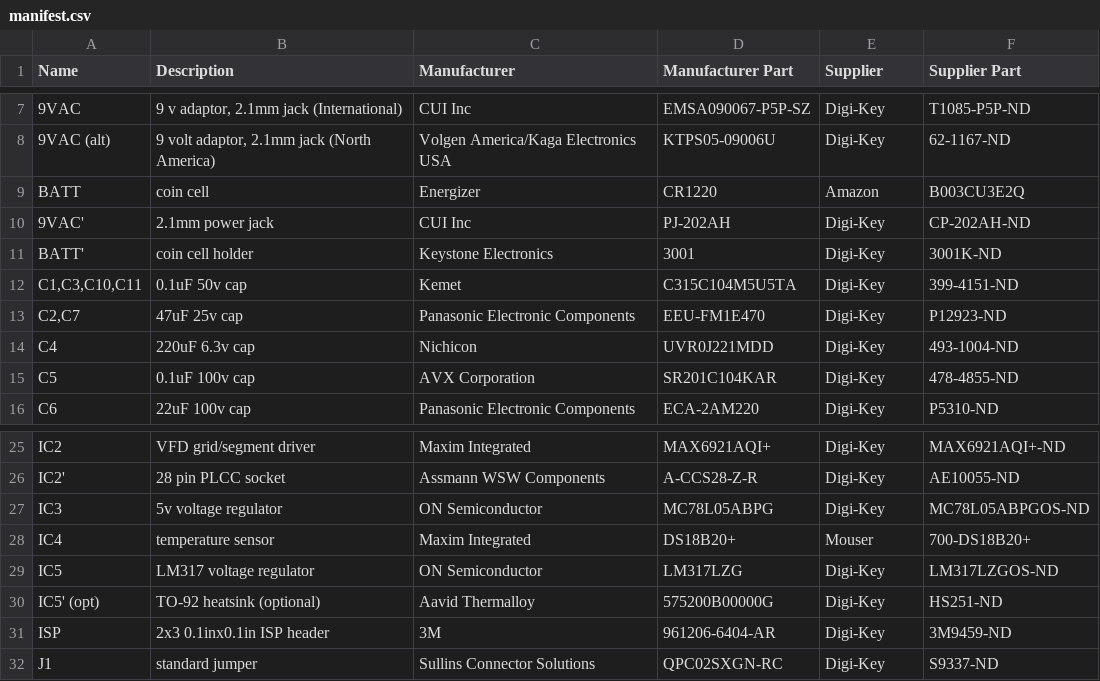
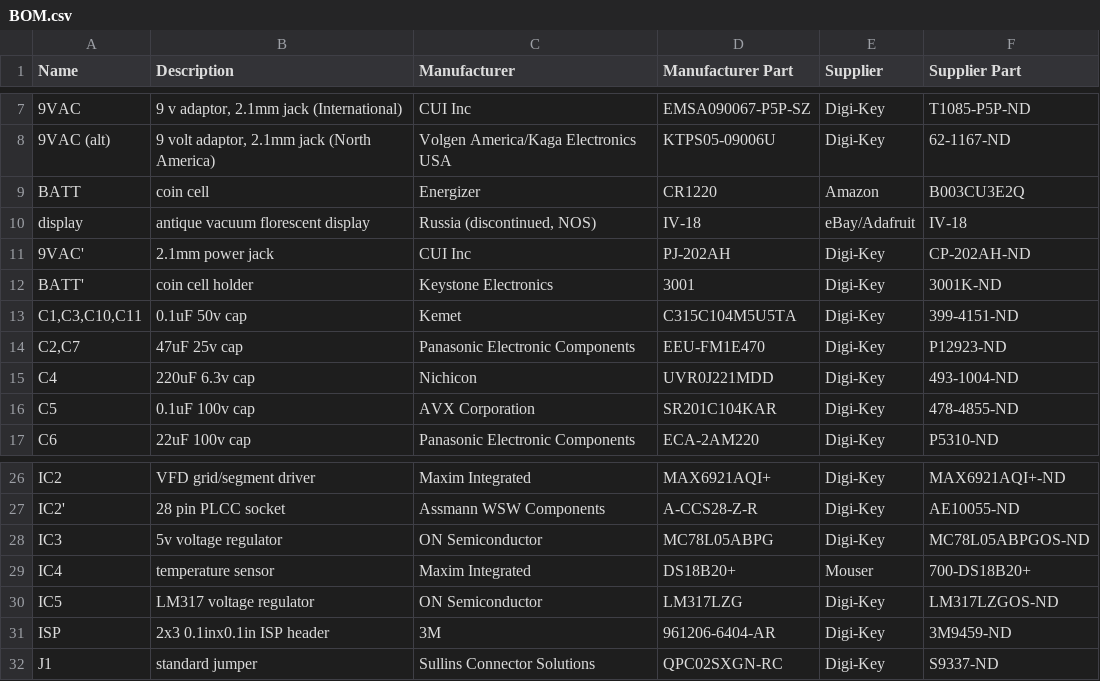
Before and after one commit to johngarchie/xmas-icetube, a CSV file: hardware/BOM.csv (was hardware/manifest.csv), drawn as a sheet; only a part is shown, gaps mark what is left out.

```diff
--- a/hardware/manifest.csv
+++ b/hardware/BOM.csv
@@ -9,2 +9,3 @@
 "BATT","coin cell","Energizer","CR1220","Amazon","B003CU3E2Q"
+"display","antique vacuum florescent display ","Russia (discontinued, NOS)","IV-18","eBay/Adafruit","IV-18"
 "9VAC'","2.1mm power jack","CUI Inc","PJ-202AH","Digi-Key","CP-202AH-ND"
@@ -29,3 +30,2 @@
 "IC5","LM317 voltage regulator","ON Semiconductor","LM317LZG","Digi-Key","LM317LZGOS-ND"
-"IC5' (opt)","TO-92 heatsink (optional)","Aavid Thermalloy","575200B00000G","Digi-Key","HS251-ND"
 "ISP","2x3 0.1inx0.1in ISP header","3M","961206-6404-AR","Digi-Key","3M9459-ND"
```
Also changed, not shown: 3 other files.
